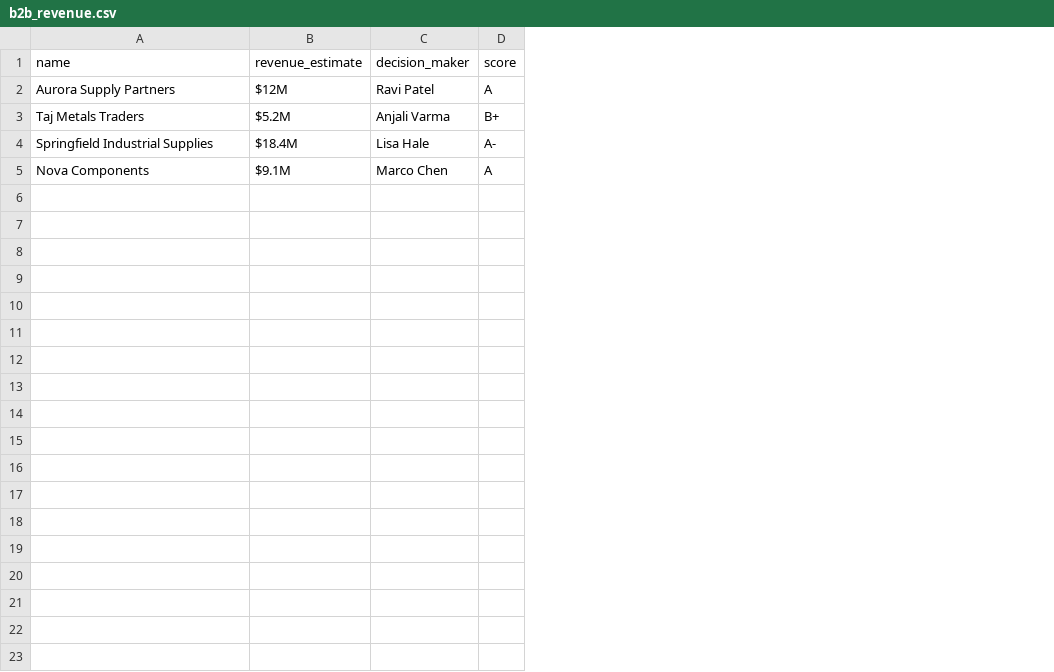
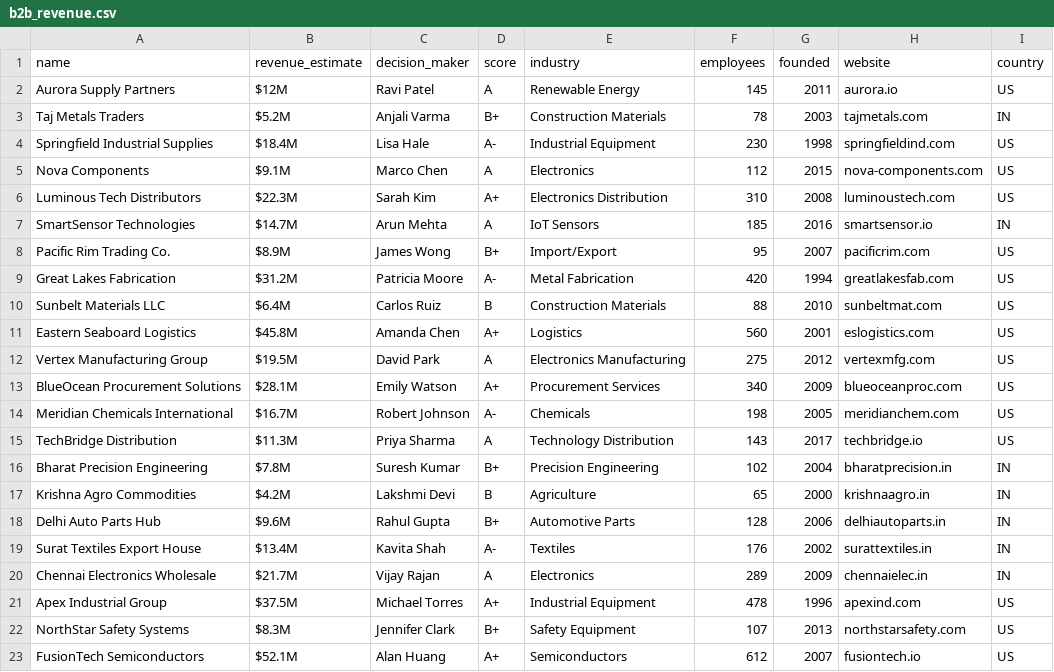
Before and after one commit to sahilk267/pip, a CSV file: data/enrichment/b2b_revenue.csv, drawn as a sheet; the diff names each change by its address in the sheet, - before the commit and + after, or states it on an @@ line.

```diff
--- a/data/enrichment/b2b_revenue.csv
+++ b/data/enrichment/b2b_revenue.csv
+column E (industry), rows 2-5: Renewable Energy | Construction Materials | Industrial Equipment | Electronics
+column F (employees), rows 2-5: 145 | 78 | 230 | 112
+column G (founded), rows 2-5: 2011 | 2003 | 1998 | 2015
+column H (website), rows 2-5: aurora.io | tajmetals.com | springfieldind.com | nova-components.com
+column I (country), rows 2-5: US | IN | US | US
+row 6: Luminous Tech Distributors | $22.3M | Sarah Kim | A+ | Electronics Distribution | 310 | 2008 | luminoustech.com | US
+row 7: SmartSensor Technologies | $14.7M | Arun Mehta | A | IoT Sensors | 185 | 2016 | smartsensor.io | IN
+row 8: Pacific Rim Trading Co. | $8.9M | James Wong | B+ | Import/Export | 95 | 2007 | pacificrim.com | US
+row 9: Great Lakes Fabrication | $31.2M | Patricia Moore | A- | Metal Fabrication | 420 | 1994 | greatlakesfab.com | US
+row 10: Sunbelt Materials LLC | $6.4M | Carlos Ruiz | B | Construction Materials | 88 | 2010 | sunbeltmat.com | US
+row 11: Eastern Seaboard Logistics | $45.8M | Amanda Chen | A+ | Logistics | 560 | 2001 | eslogistics.com | US
+row 12: Vertex Manufacturing Group | $19.5M | David Park | A | Electronics Manufacturing | 275 | 2012 | vertexmfg.com | US
+row 13: BlueOcean Procurement Solutions | $28.1M | Emily Watson | A+ | Procurement Services | 340 | 2009 | blueoceanproc.com | US
+row 14: Meridian Chemicals International | $16.7M | Robert Johnson | A- | Chemicals | 198 | 2005 | meridianchem.com | US
+row 15: TechBridge Distribution | $11.3M | Priya Sharma | A | Technology Distribution | 143 | 2017 | techbridge.io | US
+row 16: Bharat Precision Engineering | $7.8M | Suresh Kumar | B+ | Precision Engineering | 102 | 2004 | bharatprecision.in | IN
+row 17: Krishna Agro Commodities | $4.2M | Lakshmi Devi | B | Agriculture | 65 | 2000 | krishnaagro.in | IN
+row 18: Delhi Auto Parts Hub | $9.6M | Rahul Gupta | B+ | Automotive Parts | 128 | 2006 | delhiautoparts.in | IN
+row 19: Surat Textiles Export House | $13.4M | Kavita Shah | A- | Textiles | 176 | 2002 | surattextiles.in | IN
+row 20: Chennai Electronics Wholesale | $21.7M | Vijay Rajan | A | Electronics | 289 | 2009 | chennaielec.in | IN
+row 21: Apex Industrial Group | $37.5M | Michael Torres | A+ | Industrial Equipment | 478 | 1996 | apexind.com | US
+row 22: NorthStar Safety Systems | $8.3M | Jennifer Clark | B+ | Safety Equipment | 107 | 2013 | northstarsafety.com | US
+row 23: FusionTech Semiconductors | $52.1M | Alan Huang | A+ | Semiconductors | 612 | 2007 | fusiontech.io | US
```
Also changed, not shown: data/enrichment/b2c_attribute_feed.csv, 23 other files.
